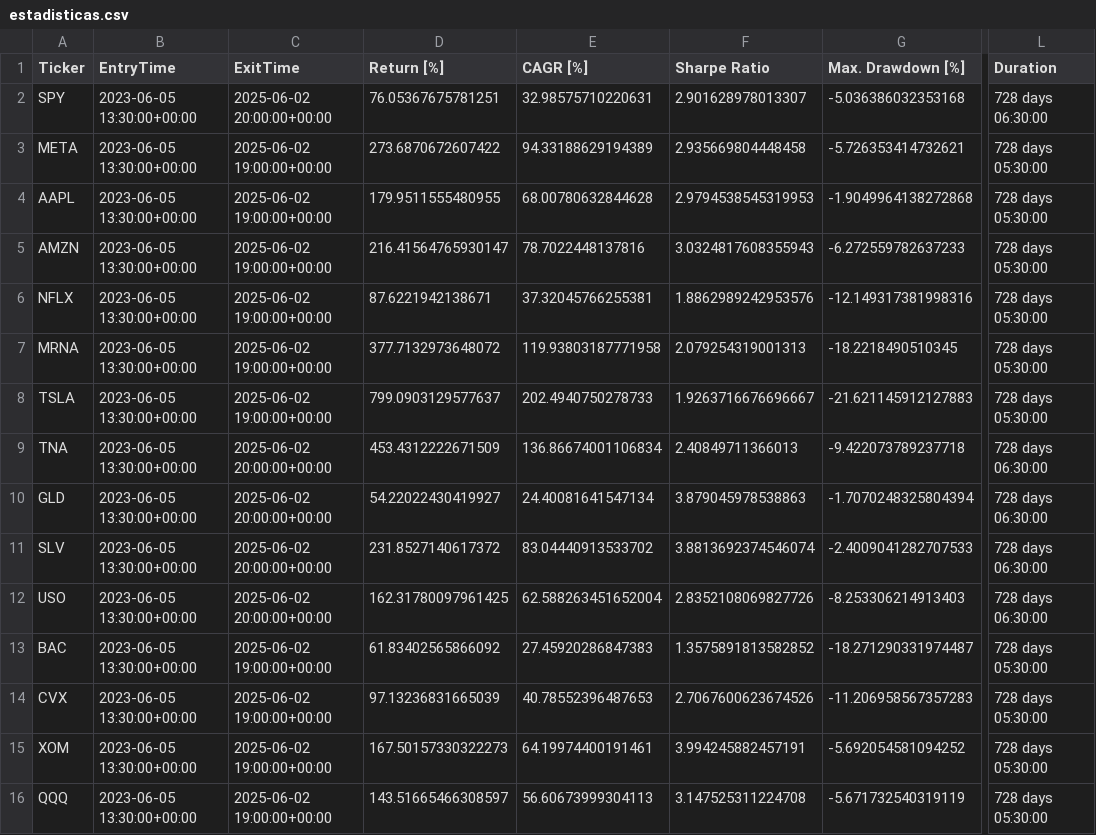
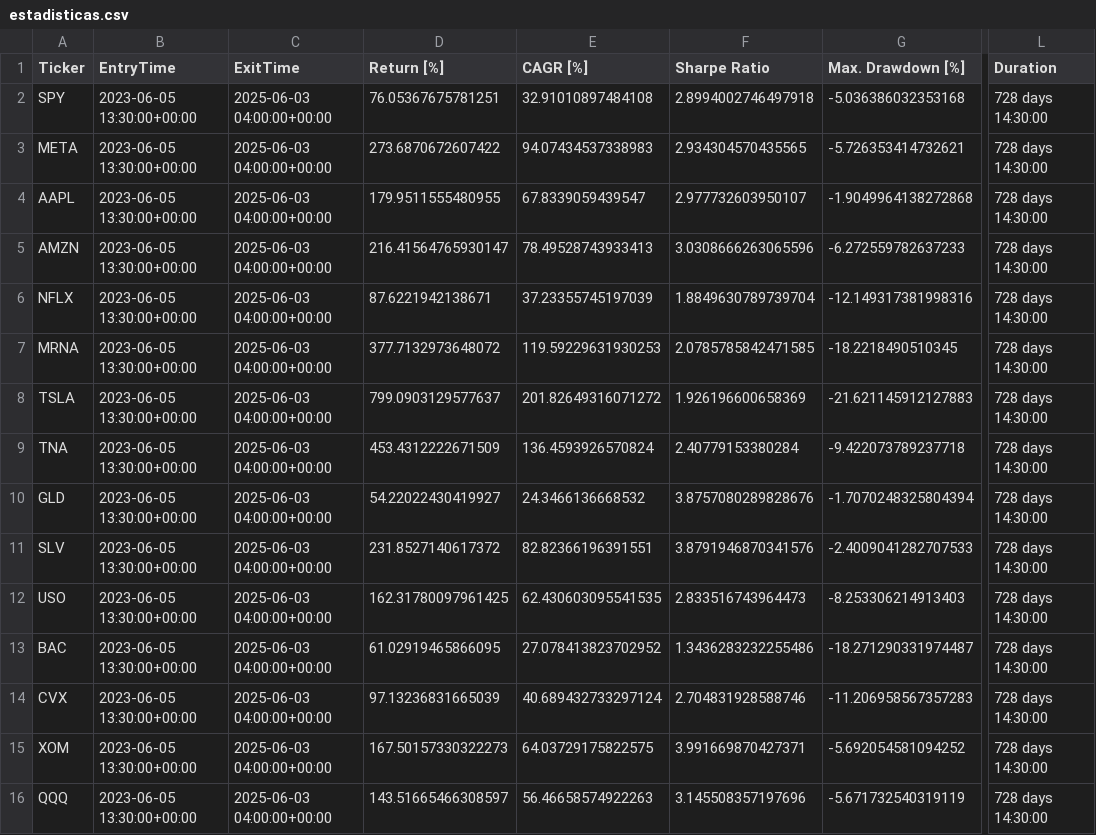
Before and after one commit to kaliinversionesyservicios/TraderEstrategias, a CSV file: data/backtesting/estadisticas.csv, drawn as a sheet; only a part is shown, gaps mark what is left out; the diff names each change by its address in the sheet, - before the commit and + after, or states it on an @@ line.

Commit message:
Update data notebook Rup. Canal Resistencia

```diff
--- a/data/backtesting/estadisticas.csv
+++ b/data/backtesting/estadisticas.csv
-C2 (ExitTime): 2025-06-02 20:00:00+00:00
+C2 (ExitTime): 2025-06-03 04:00:00+00:00
-E2 (CAGR [%]): 32.98575710220631
+E2 (CAGR [%]): 32.91010897484108
-F2 (Sharpe Ratio): 2.901628978013307
+F2 (Sharpe Ratio): 2.8994002746497918
-L2 (Duration): 728 days 06:30:00
+L2 (Duration): 728 days 14:30:00
-C3:C8 (ExitTime): 2025-06-02 19:00:00+00:00
+C3:C8 (ExitTime): 2025-06-03 04:00:00+00:00
-E3 (CAGR [%]): 94.33188629194389
+E3 (CAGR [%]): 94.07434537338983
-F3 (Sharpe Ratio): 2.935669804448458
+F3 (Sharpe Ratio): 2.934304570435565
-L3:L8 (Duration): 728 days 05:30:00
+L3:L8 (Duration): 728 days 14:30:00
-E4 (CAGR [%]): 68.00780632844628
+E4 (CAGR [%]): 67.8339059439547
-F4 (Sharpe Ratio): 2.9794538545319953
+F4 (Sharpe Ratio): 2.977732603950107
-E5 (CAGR [%]): 78.7022448137816
+E5 (CAGR [%]): 78.49528743933413
-F5 (Sharpe Ratio): 3.0324817608355943
+F5 (Sharpe Ratio): 3.0308666263065596
-E6 (CAGR [%]): 37.32045766255381
+E6 (CAGR [%]): 37.23355745197039
-F6 (Sharpe Ratio): 1.8862989242953576
+F6 (Sharpe Ratio): 1.8849630789739704
-E7 (CAGR [%]): 119.93803187771958
+E7 (CAGR [%]): 119.59229631930253
-F7 (Sharpe Ratio): 2.079254319001313
+F7 (Sharpe Ratio): 2.0785785842471585
-E8 (CAGR [%]): 202.4940750278733
+E8 (CAGR [%]): 201.82649316071272
-F8 (Sharpe Ratio): 1.9263716676696667
+F8 (Sharpe Ratio): 1.926196600658369
-C9:C12 (ExitTime): 2025-06-02 20:00:00+00:00
+C9:C12 (ExitTime): 2025-06-03 04:00:00+00:00
-E9 (CAGR [%]): 136.86674001106834
+E9 (CAGR [%]): 136.4593926570824
-F9 (Sharpe Ratio): 2.40849711366013
+F9 (Sharpe Ratio): 2.40779153380284
-L9:L12 (Duration): 728 days 06:30:00
+L9:L12 (Duration): 728 days 14:30:00
-E10 (CAGR [%]): 24.40081641547134
+E10 (CAGR [%]): 24.3466136668532
-F10 (Sharpe Ratio): 3.879045978538863
+F10 (Sharpe Ratio): 3.8757080289828676
-E11 (CAGR [%]): 83.04440913533702
+E11 (CAGR [%]): 82.82366196391551
-F11 (Sharpe Ratio): 3.8813692374546074
+F11 (Sharpe Ratio): 3.8791946870341576
-E12 (CAGR [%]): 62.588263451652004
+E12 (CAGR [%]): 62.430603095541535
-F12 (Sharpe Ratio): 2.8352108069827726
+F12 (Sharpe Ratio): 2.833516743964473
-C13:C16 (ExitTime): 2025-06-02 19:00:00+00:00
+C13:C16 (ExitTime): 2025-06-03 04:00:00+00:00
-D13 (Return [%]): 61.83402565866092
+D13 (Return [%]): 61.02919465866095
-E13 (CAGR [%]): 27.45920286847383
+E13 (CAGR [%]): 27.078413823702952
-F13 (Sharpe Ratio): 1.3575891813582852
+F13 (Sharpe Ratio): 1.3436283232255486
-L13:L16 (Duration): 728 days 05:30:00
+L13:L16 (Duration): 728 days 14:30:00
-E14 (CAGR [%]): 40.78552396487653
+E14 (CAGR [%]): 40.689432733297124
-F14 (Sharpe Ratio): 2.7067600623674526
+F14 (Sharpe Ratio): 2.704831928588746
-E15 (CAGR [%]): 64.19974400191461
+E15 (CAGR [%]): 64.03729175822575
-F15 (Sharpe Ratio): 3.994245882457191
+F15 (Sharpe Ratio): 3.991669870427371
-E16 (CAGR [%]): 56.60673999304113
+E16 (CAGR [%]): 56.46658574922263
-F16 (Sharpe Ratio): 3.147525311224708
+F16 (Sharpe Ratio): 3.145508357197696
```
Also changed, not shown: 1 other file.
